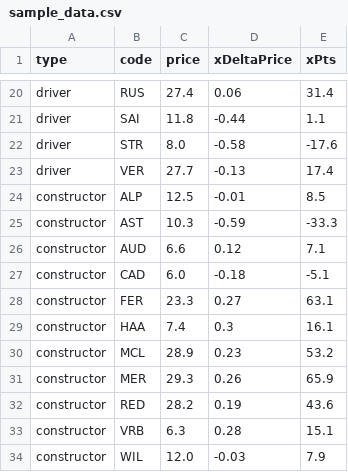
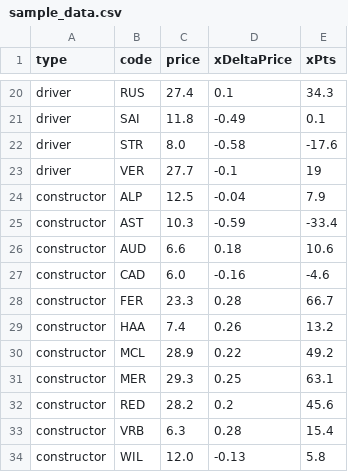
Before and after one commit to skyefung02/f1-fantasy-tools, a CSV file: sample_data.csv, drawn as a sheet; only a part is shown, gaps mark what is left out; the diff covers the shown part only; the diff names each change by its address in the sheet, - before the commit and + after, or states it on an @@ line.

```diff
--- a/sample_data.csv
+++ b/sample_data.csv
-D20 (xDeltaPrice): 0.06
+D20 (xDeltaPrice): 0.1
-E20 (xPts): 31.4
+E20 (xPts): 34.3
-D21 (xDeltaPrice): -0.44
+D21 (xDeltaPrice): -0.49
-E21 (xPts): 1.1
+E21 (xPts): 0.1
-D23 (xDeltaPrice): -0.13
+D23 (xDeltaPrice): -0.1
-E23 (xPts): 17.4
+E23 (xPts): 19
-D24 (xDeltaPrice): -0.01
+D24 (xDeltaPrice): -0.04
-E24 (xPts): 8.5
+E24 (xPts): 7.9
-E25 (xPts): -33.3
+E25 (xPts): -33.4
-D26 (xDeltaPrice): 0.12
+D26 (xDeltaPrice): 0.18
-E26 (xPts): 7.1
+E26 (xPts): 10.6
-D27 (xDeltaPrice): -0.18
+D27 (xDeltaPrice): -0.16
-E27 (xPts): -5.1
+E27 (xPts): -4.6
-D28 (xDeltaPrice): 0.27
+D28 (xDeltaPrice): 0.28
-E28 (xPts): 63.1
+E28 (xPts): 66.7
-D29 (xDeltaPrice): 0.3
+D29 (xDeltaPrice): 0.26
-E29 (xPts): 16.1
+E29 (xPts): 13.2
-D30 (xDeltaPrice): 0.23
+D30 (xDeltaPrice): 0.22
-E30 (xPts): 53.2
+E30 (xPts): 49.2
-D31 (xDeltaPrice): 0.26
+D31 (xDeltaPrice): 0.25
-E31 (xPts): 65.9
+E31 (xPts): 63.1
-D32 (xDeltaPrice): 0.19
+D32 (xDeltaPrice): 0.2
-E32 (xPts): 43.6
+E32 (xPts): 45.6
-E33 (xPts): 15.1
+E33 (xPts): 15.4
-D34 (xDeltaPrice): -0.03
+D34 (xDeltaPrice): -0.13
-E34 (xPts): 7.9
+E34 (xPts): 5.8
```
Also changed, not shown: 32 edited cells elsewhere in this file, 5 other files.
